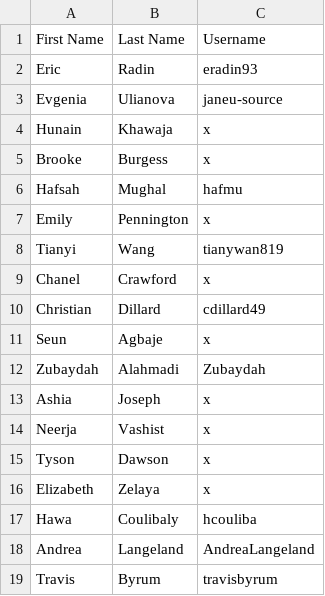
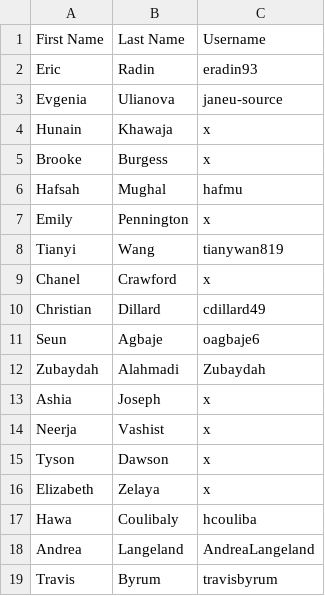
Before and after one commit to kee007ney/2020Fall-BIOC-6223, a CSV file: Week01/BIOC6223_GitHubRoster.csv, drawn as a sheet.

Commit message:
Update BIOC6223_GitHubRoster.csv

```diff
--- a/Week01/BIOC6223_GitHubRoster.csv
+++ b/Week01/BIOC6223_GitHubRoster.csv
@@ -10,3 +10,3 @@ Chanel,Crawford,x
 Christian,Dillard,cdillard49
-Seun,Agbaje,x
+Seun,Agbaje,oagbaje6
 Zubaydah,Alahmadi, Zubaydah
```
